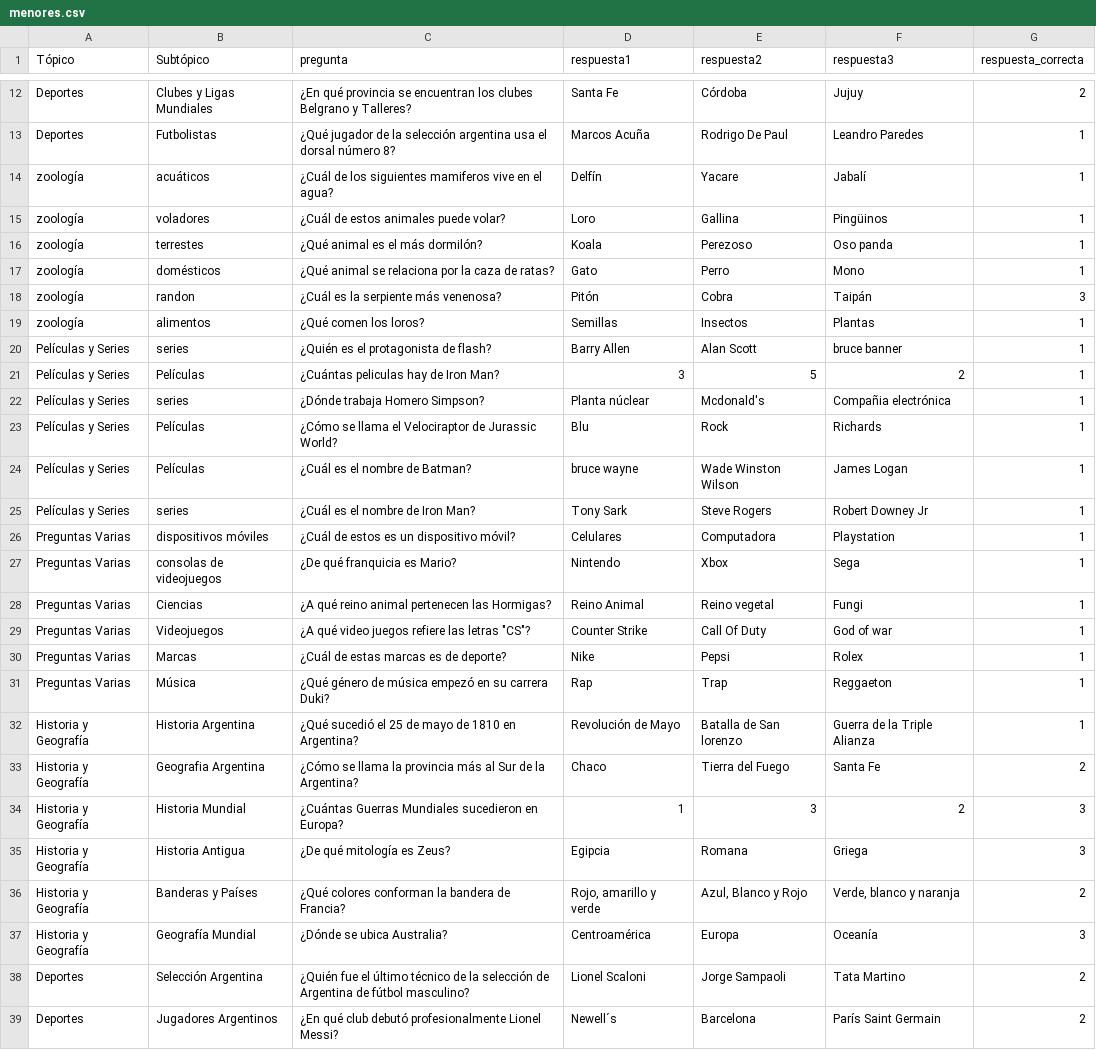
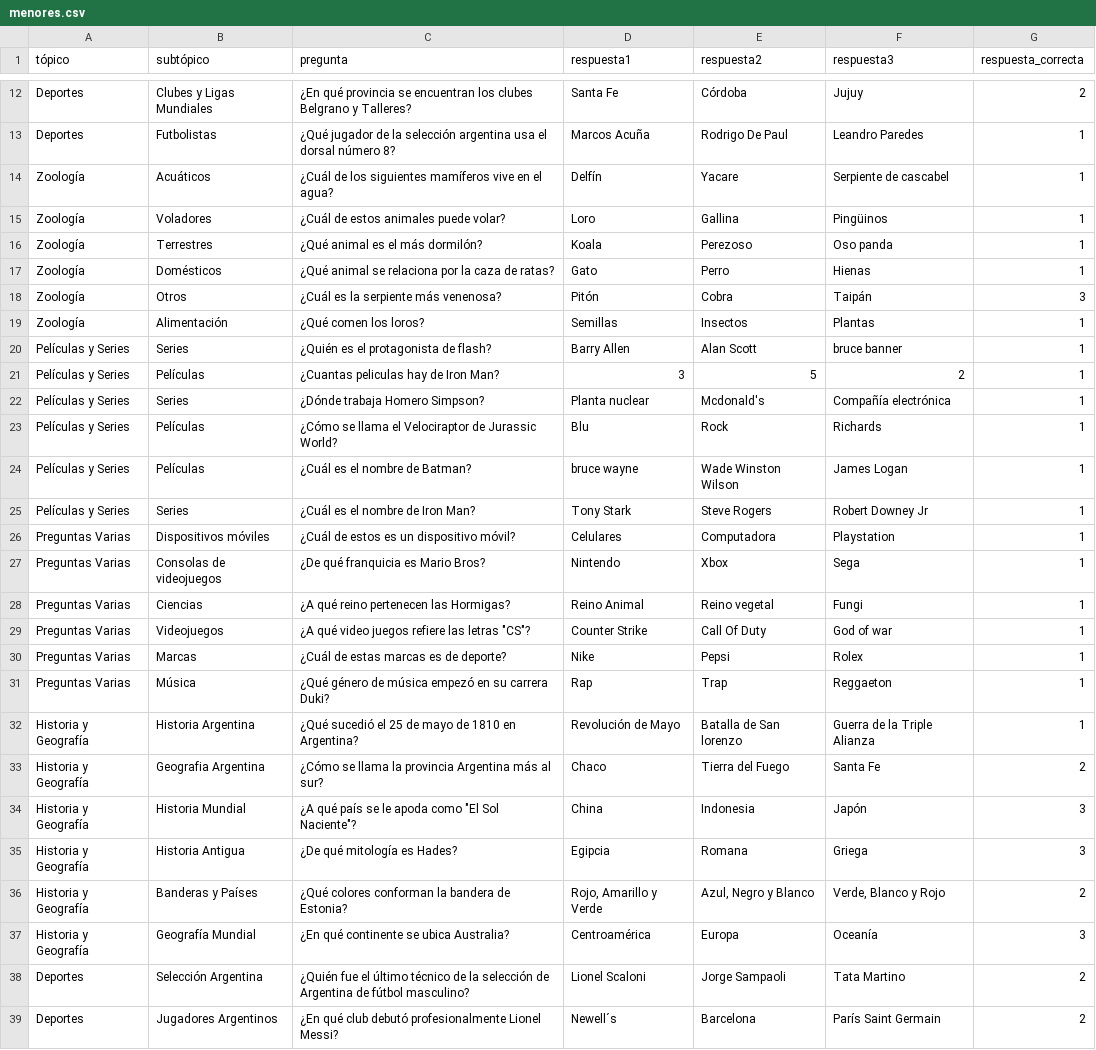
Before and after one commit to Antintuitivo/elPasilloDelSaber_EETP478, a CSV file: php/menores.csv, drawn as a sheet; only a part is shown, gaps mark what is left out; the diff covers the shown part only.

Commit message:
Add and update functions
Funciones añadidas o modificadas:
 *Cambio de fondo dinámico.
 *Mostrar tiempo en nick-page.
 *Prevenir la repetición de preguntas.

```diff
--- a/php/menores.csv
+++ b/php/menores.csv
@@ -1 +1 @@
-Tópico,Subtópico,pregunta,respuesta1,respuesta2,respuesta3,respuesta_correcta
+tópico,subtópico,pregunta,respuesta1,respuesta2,respuesta3,respuesta_correcta
@@ -13,17 +13,17 @@ Deportes,Clubes y Ligas Mundiales,¿En qué provincia se encuentran los clubes B
 Deportes,Futbolistas,¿Qué jugador de la selección argentina usa el dorsal número 8?,Marcos Acuña,Rodrigo De Paul,Leandro Paredes,1
-zoología,acuáticos,¿Cuál de los siguientes mamiferos vive en el agua?,Delfín,Yacare,Jabalí,1
-zoología,voladores,¿Cuál de estos animales puede volar?,Loro,Gallina,Pingüinos,1
-zoología, terrestes,¿Qué animal es el más dormilón?,Koala,Perezoso,Oso panda,1
-zoología,domésticos,¿Qué animal se relaciona por la caza de ratas?,Gato,Perro,Mono,1
-zoología,randon,¿Cuál es la serpiente más venenosa?,Pitón,Cobra,Taipán,3
-zoología,alimentos ,¿Qué comen los loros?,Semillas,Insectos,Plantas,1
-Películas y Series,series,¿Quién es el protagonista de flash?,Barry Allen,Alan Scott,bruce banner,1
-Películas y Series,Películas,¿Cuántas peliculas hay de Iron Man?,3,5,2,1
-Películas y Series,series,¿Dónde trabaja Homero Simpson?,Planta núclear, Mcdonald's,Compañia electrónica,1
+Zoología,Acuáticos,¿Cuál de los siguientes mamíferos vive en el agua?,Delfín,Yacare,Serpiente de cascabel,1
+Zoología,Voladores,¿Cuál de estos animales puede volar?,Loro,Gallina,Pingüinos,1
+Zoología,Terrestres,¿Qué animal es el más dormilón?,Koala,Perezoso,Oso panda,1
+Zoología,Domésticos,¿Qué animal se relaciona por la caza de ratas?,Gato,Perro,Hienas,1
+Zoología,Otros,¿Cuál es la serpiente más venenosa?,Pitón,Cobra,Taipán,3
+Zoología,Alimentación,¿Qué comen los loros?,Semillas,Insectos,Plantas,1
+Películas y Series,Series,¿Quién es el protagonista de flash?,Barry Allen,Alan Scott,bruce banner,1
+Películas y Series,Películas,¿Cuantas peliculas hay de Iron Man?,3,5,2,1
+Películas y Series,Series,¿Dónde trabaja Homero Simpson?,Planta nuclear, Mcdonald's,Compañía electrónica,1
 Películas y Series,Películas,¿Cómo se  llama el Velociraptor de Jurassic World?,Blu,Rock,Richards,1
 Películas y Series,Películas,¿Cuál es el nombre de Batman?,bruce wayne,Wade Winston Wilson,James Logan,1
-Películas y Series,series,¿Cuál es el nombre de Iron Man?,Tony Sark,Steve Rogers,Robert Downey Jr,1
-Preguntas Varias,dispositivos móviles,¿Cuál de estos es un dispositivo móvil?,Celulares,Computadora,Playstation,1
-Preguntas Varias,consolas de videojuegos,¿De qué franquicia es Mario?,Nintendo,Xbox,Sega,1
-Preguntas Varias,Ciencias ,¿A qué reino animal pertenecen las Hormigas?,Reino Animal,Reino vegetal,Fungi,1
+Películas y Series,Series,¿Cuál es el nombre de Iron Man?,Tony Stark,Steve Rogers,Robert Downey Jr,1
+Preguntas Varias,Dispositivos móviles,¿Cuál de estos es un dispositivo móvil?,Celulares,Computadora,Playstation,1
+Preguntas Varias,Consolas de videojuegos,¿De qué franquicia es Mario Bros?,Nintendo,Xbox,Sega,1
+Preguntas Varias,Ciencias ,¿A qué reino pertenecen las Hormigas?,Reino Animal,Reino vegetal,Fungi,1
 Preguntas Varias,Videojuegos,"¿A qué video juegos refiere las letras ""CS""?",Counter Strike,Call Of Duty,God of war,1
@@ -32,7 +32,7 @@ Preguntas Varias,Música,¿Qué género de música empezó en su carrera Duki?,R
 Historia y Geografía,Historia Argentina,¿Qué sucedió el 25 de mayo de 1810 en Argentina?,Revolución de Mayo,Batalla de San lorenzo,Guerra de la Triple Alianza,1
-Historia y Geografía,Geografia Argentina,¿Cómo se llama la provincia más al Sur de la Argentina?,Chaco,Tierra del Fuego,Santa Fe,2
-Historia y Geografía,Historia Mundial,¿Cuántas Guerras Mundiales sucedieron en Europa?,1,3,2,3
-Historia y Geografía,Historia Antigua,¿De qué mitología es Zeus?,Egipcia,Romana,Griega,3
-Historia y Geografía,Banderas y Países,¿Qué colores conforman la bandera de Francia?,"Rojo, amarillo y verde","Azul, Blanco y Rojo","Verde, blanco y naranja",2
-Historia y Geografía,Geografía Mundial,¿Dónde se ubica Australia?,Centroamérica,Europa,Oceanía,3
+Historia y Geografía,Geografia Argentina,¿Cómo se llama la provincia Argentina más al sur?,Chaco,Tierra del Fuego,Santa Fe,2
+Historia y Geografía,Historia Mundial,"¿A qué país se le apoda como ""El Sol Naciente""?",China,Indonesia,Japón,3
+Historia y Geografía,Historia Antigua,¿De qué mitología es Hades?,Egipcia,Romana,Griega,3
+Historia y Geografía,Banderas y Países,¿Qué colores conforman la bandera de Estonia?,"Rojo, Amarillo y Verde","Azul, Negro y Blanco","Verde, Blanco y Rojo",2
+Historia y Geografía,Geografía Mundial,¿En qué continente se ubica Australia?,Centroamérica,Europa,Oceanía,3
 Deportes,Selección Argentina,¿Quién fue el último técnico de la selección de Argentina de fútbol masculino?,Lionel Scaloni,Jorge Sampaoli,Tata Martino,2
```
Also changed, not shown: 3 added rows, 8 removed rows and 47 edited cells elsewhere in this file, php/mayores.csv, 19 other files.
